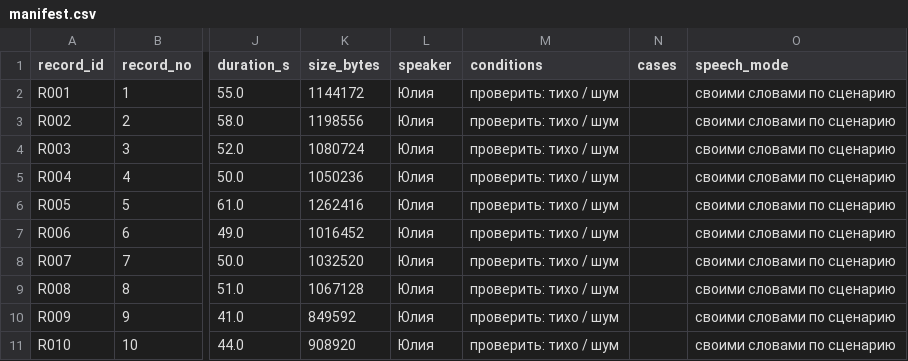
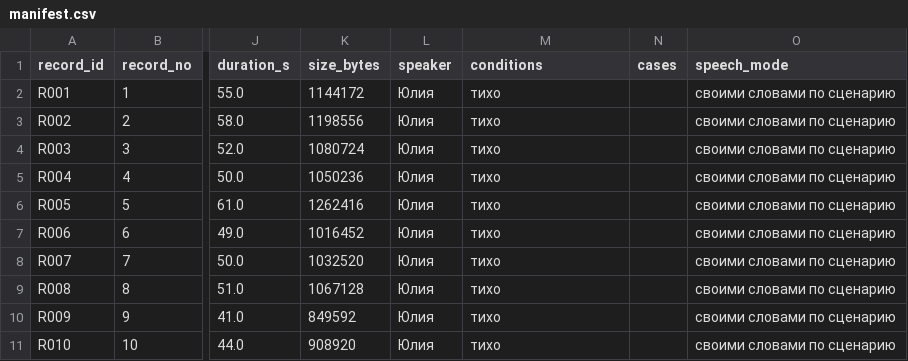
Before and after one commit to juliamelf/ai-team-assistant, a CSV file: evals/v0/manifest.csv, drawn as a sheet; only a part is shown, gaps mark what is left out; the diff names each change by its address in the sheet, - before the commit and + after, or states it on an @@ line.

```diff
--- a/evals/v0/manifest.csv
+++ b/evals/v0/manifest.csv
-M2:M11 (conditions): проверить: тихо / шум
+M2:M11 (conditions): тихо
```
Also changed, not shown: 33 other files.
